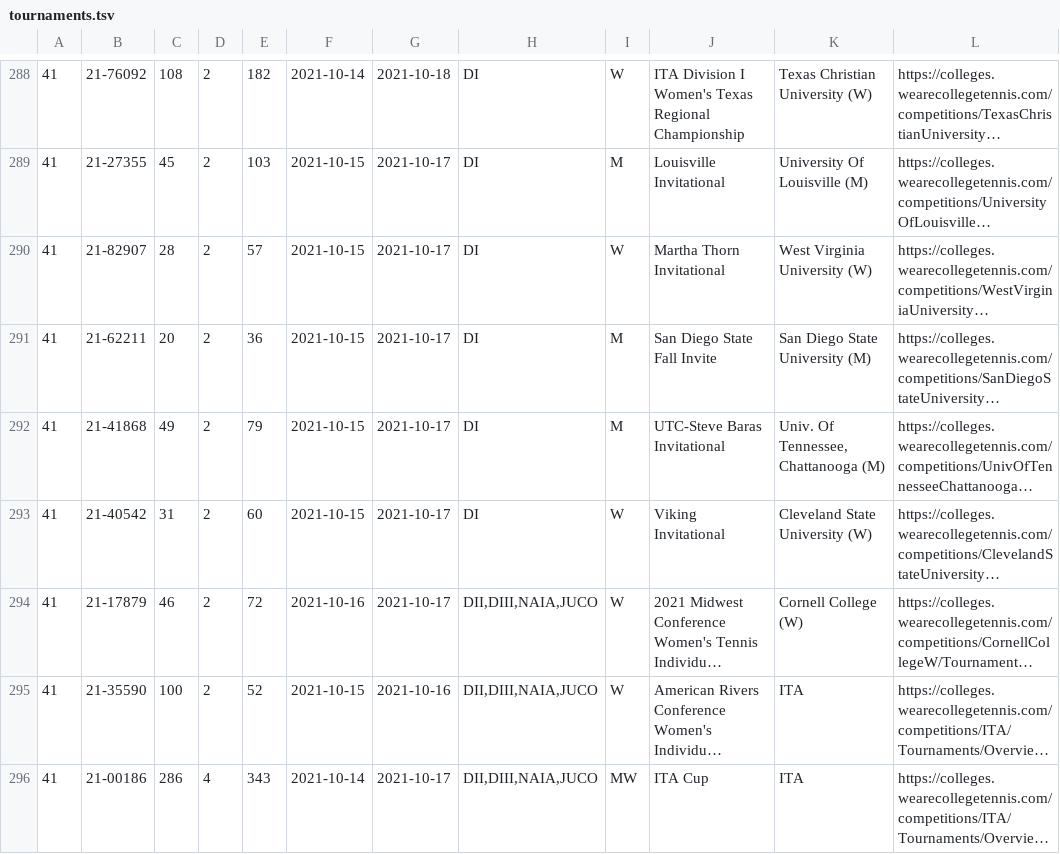
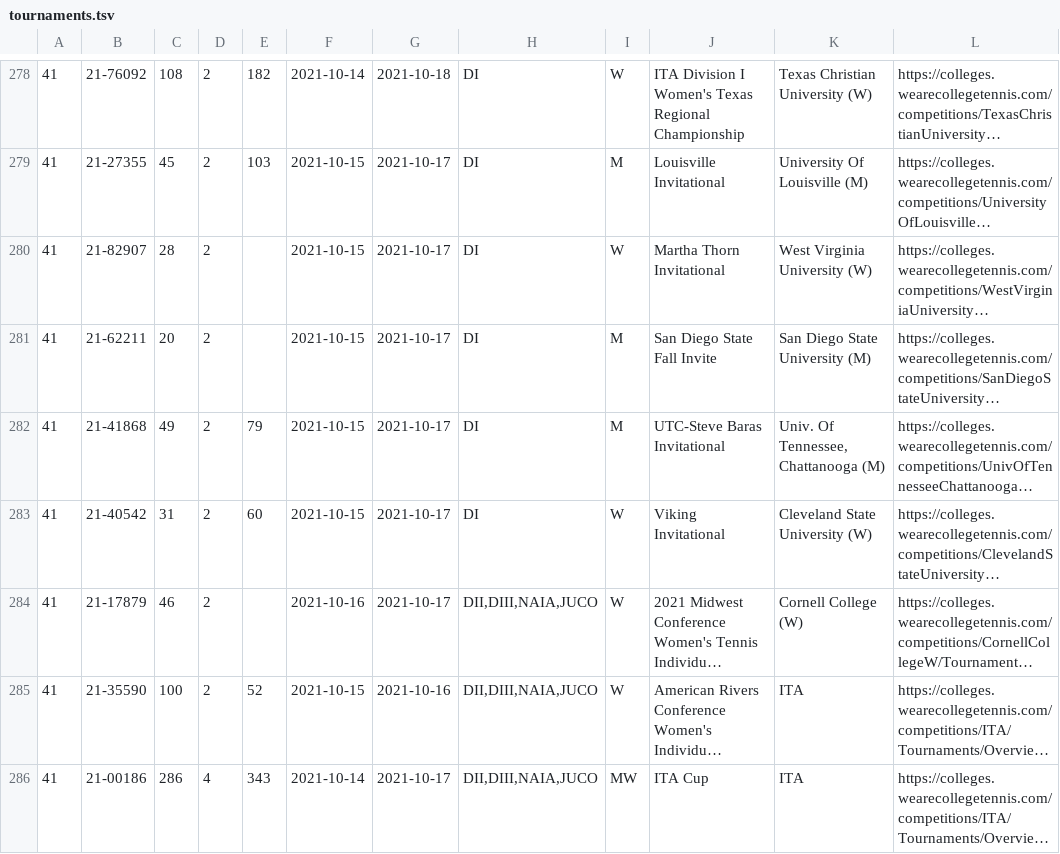
Before and after one commit to slam10s/college-data, a TSV file: 2021-22/tournaments.tsv, drawn as a sheet; only a part is shown, gaps mark what is left out; long unchanged cells end in …; addresses are those after the commit; the diff covers the shown part only; the diff names each change by its address in the sheet, - before the commit and + after, or states it on an @@ line.

```diff
--- a/2021-22/tournaments.tsv
+++ b/2021-22/tournaments.tsv
-E280: 57
+E280: (empty)
-E281: 36
+E281: (empty)
-E284: 72
+E284: (empty)
```
Also changed, not shown: 14 removed rows and 14 edited cells elsewhere in this file, 2021-22/weeks.tsv, 5 other files.
